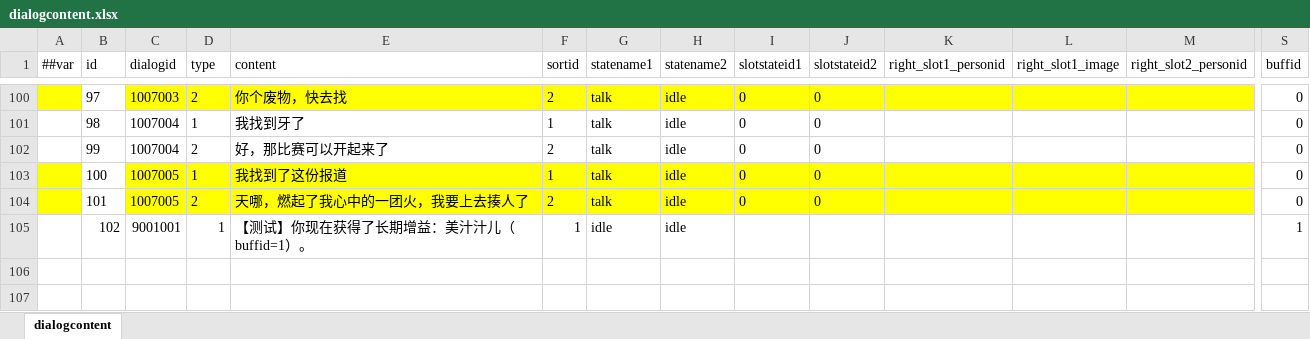
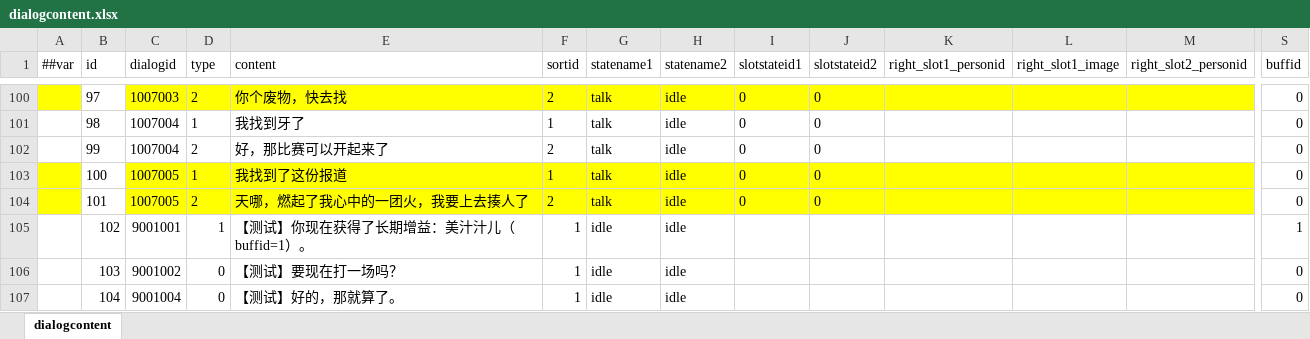
Before and after one commit to popingzhe/Hippo-s-Epic, an Excel workbook: DataTables/Datas/dialogcontent.xlsx, sheet dialogcontent, drawn as a sheet; only a part is shown, gaps mark what is left out; values as stored, in another font and other column widths than the file's, no borders; rows hold the shown columns only; the diff names each change by its address in the sheet, - before the commit and + after, or states it on an @@ line.

```diff
--- a/DataTables/Datas/dialogcontent.xlsx (sheet dialogcontent)
+++ b/DataTables/Datas/dialogcontent.xlsx (sheet dialogcontent)
+row 106:  | 103 | 9001002 | 0 | 【测试】要现在打一场吗？ | 1 | idle | idle |  |  |  |  |  | 0
+row 107:  | 104 | 9001004 | 0 | 【测试】好的，那就算了。 | 1 | idle | idle |  |  |  |  |  | 0
```
Also changed, not shown: DataTables/Datas/dialog.xlsx, 10 other files.
